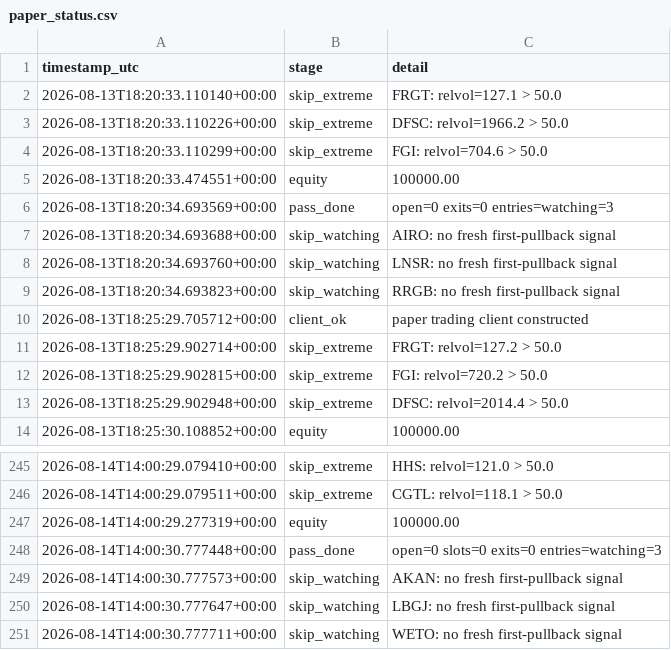
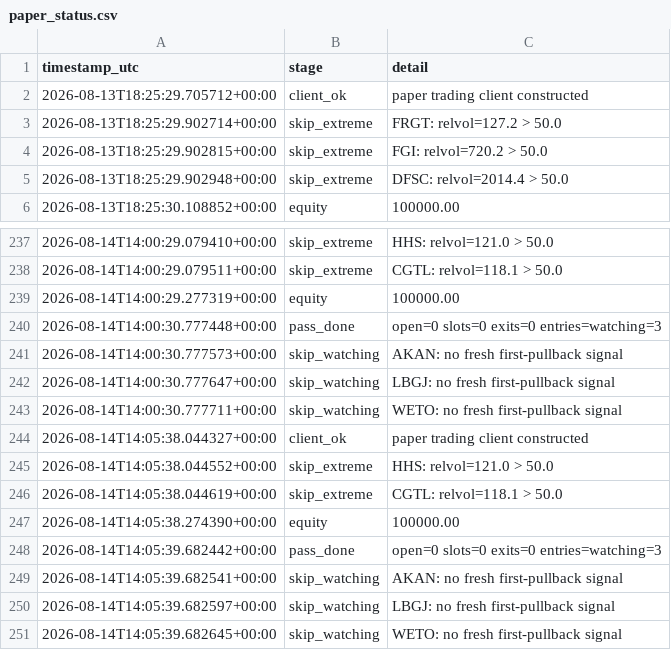
Before and after one commit to 6ixtyn9-sudo/Tempest, a CSV file: localdata/paper_status.csv, drawn as a sheet; only a part is shown, gaps mark what is left out.

```diff
--- a/localdata/paper_status.csv
+++ b/localdata/paper_status.csv
@@ -1,10 +1,2 @@
 timestamp_utc,stage,detail
-2026-08-13T18:20:33.110140+00:00,skip_extreme,FRGT: relvol=127.1 > 50.0
-2026-08-13T18:20:33.110226+00:00,skip_extreme,DFSC: relvol=1966.2 > 50.0
-2026-08-13T18:20:33.110299+00:00,skip_extreme,FGI: relvol=704.6 > 50.0
-2026-08-13T18:20:33.474551+00:00,equity,100000.00
-2026-08-13T18:20:34.693569+00:00,pass_done,open=0 exits=0 entries=watching=3
-2026-08-13T18:20:34.693688+00:00,skip_watching,AIRO: no fresh first-pullback signal
-2026-08-13T18:20:34.693760+00:00,skip_watching,LNSR: no fresh first-pullback signal
-2026-08-13T18:20:34.693823+00:00,skip_watching,RRGB: no fresh first-pullback signal
 2026-08-13T18:25:29.705712+00:00,client_ok,paper trading client constructed
@@ -251 +243,9 @@ timestamp_utc,stage,detail
 2026-08-14T14:00:30.777711+00:00,skip_watching,WETO: no fresh first-pullback signal
+2026-08-14T14:05:38.044327+00:00,client_ok,paper trading client constructed
+2026-08-14T14:05:38.044552+00:00,skip_extreme,HHS: relvol=121.0 > 50.0
+2026-08-14T14:05:38.044619+00:00,skip_extreme,CGTL: relvol=118.1 > 50.0
+2026-08-14T14:05:38.274390+00:00,equity,100000.00
+2026-08-14T14:05:39.682442+00:00,pass_done,open=0 slots=0 exits=0 entries=watching=3
+2026-08-14T14:05:39.682541+00:00,skip_watching,AKAN: no fresh first-pullback signal
+2026-08-14T14:05:39.682597+00:00,skip_watching,LBGJ: no fresh first-pullback signal
+2026-08-14T14:05:39.682645+00:00,skip_watching,WETO: no fresh first-pullback signal
```
Also changed, not shown: localdata/gale_screen_log.csv, localdata/gale_status.csv.
